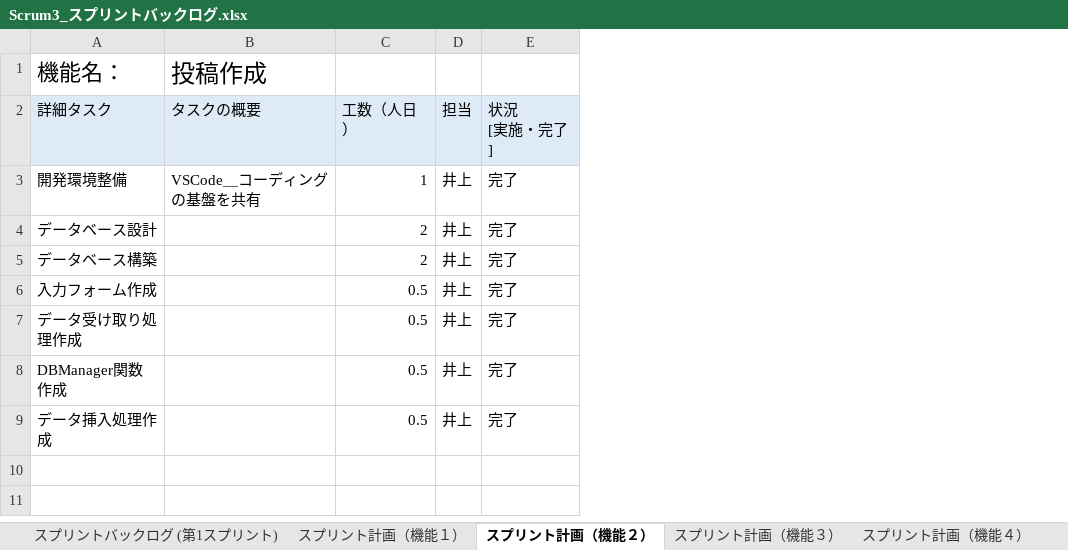
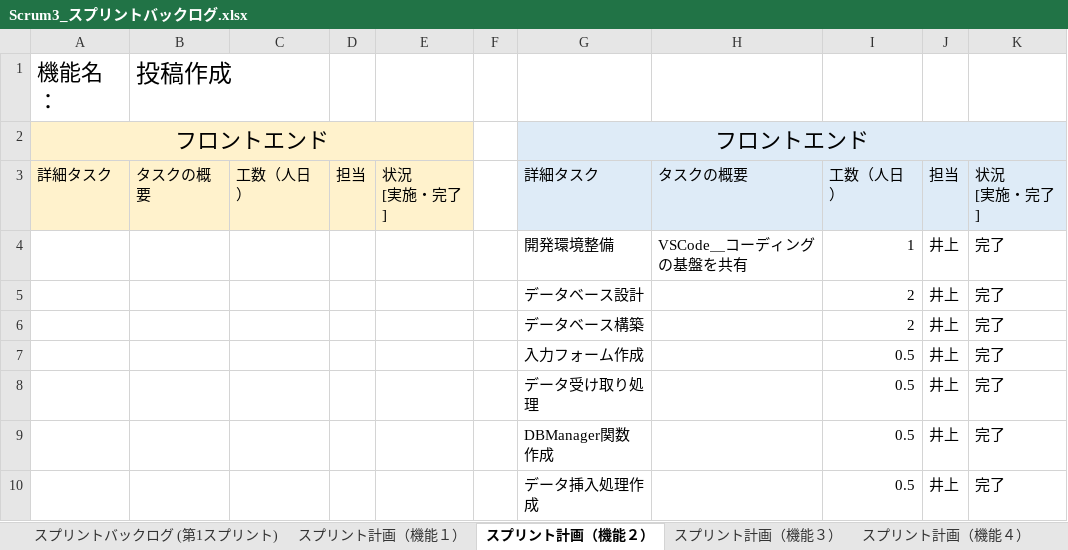
Before and after one commit to fu-syoji-t/SD3D_2023_Scrum3, an Excel workbook: 03スプリントバックログ/Scrum3_スプリントバックログ.xlsx, sheet スプリント計画（機能２）, drawn as a sheet; values as stored, in another font and other column widths than the file's, no borders; addresses are those after the commit; ↵ is a line break in a cell; the diff names each change by its address in the sheet, - before the commit and + after, or states it on an @@ line.

```diff
--- a/03スプリントバックログ/Scrum3_スプリントバックログ.xlsx (sheet スプリント計画（機能２）)
+++ b/03スプリントバックログ/Scrum3_スプリントバックログ.xlsx (sheet スプリント計画（機能２）)
+column A, row 1: 機能名：; row 3: 詳細タスク
+column B, row 1: 投稿作成; row 3: タスクの概要
+column C, row 3: 工数（人日）
+column D, row 3: 担当
+column E, row 3: 状況 ↵ [実施・完了]
+column F, empty
-G1: 機能名：
+G1: (empty)
-H1: 投稿作成
+H1: (empty)
+row 2: フロントエンド |  |  |  |  |  | フロントエンド
-G8: データ受け取り処理作成
+G8: データ受け取り処理
```
Also changed, not shown: sheet スプリント計画（機能３）, sheet スプリント計画（機能１）, sheet スプリント計画（機能４）, sheet スプリント計画（機能５）, sheet スプリント計画（機能６）, sheet スプリントバックログ (第1スプリント), other sheet tabs.
